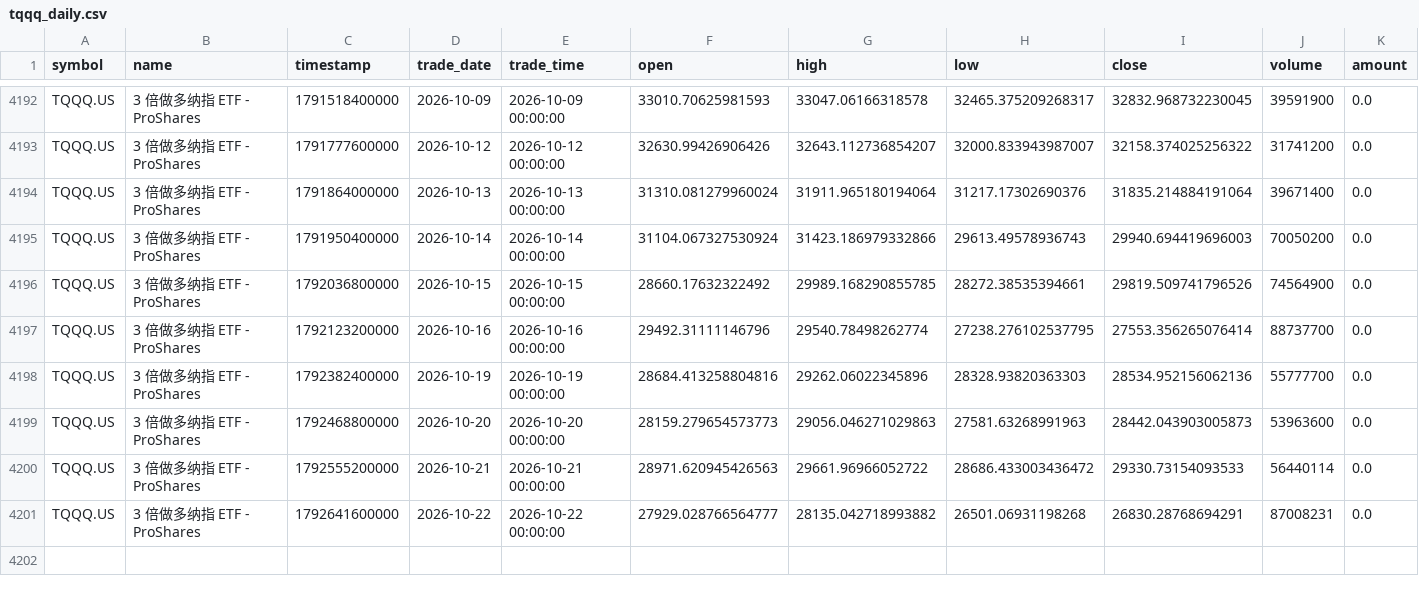
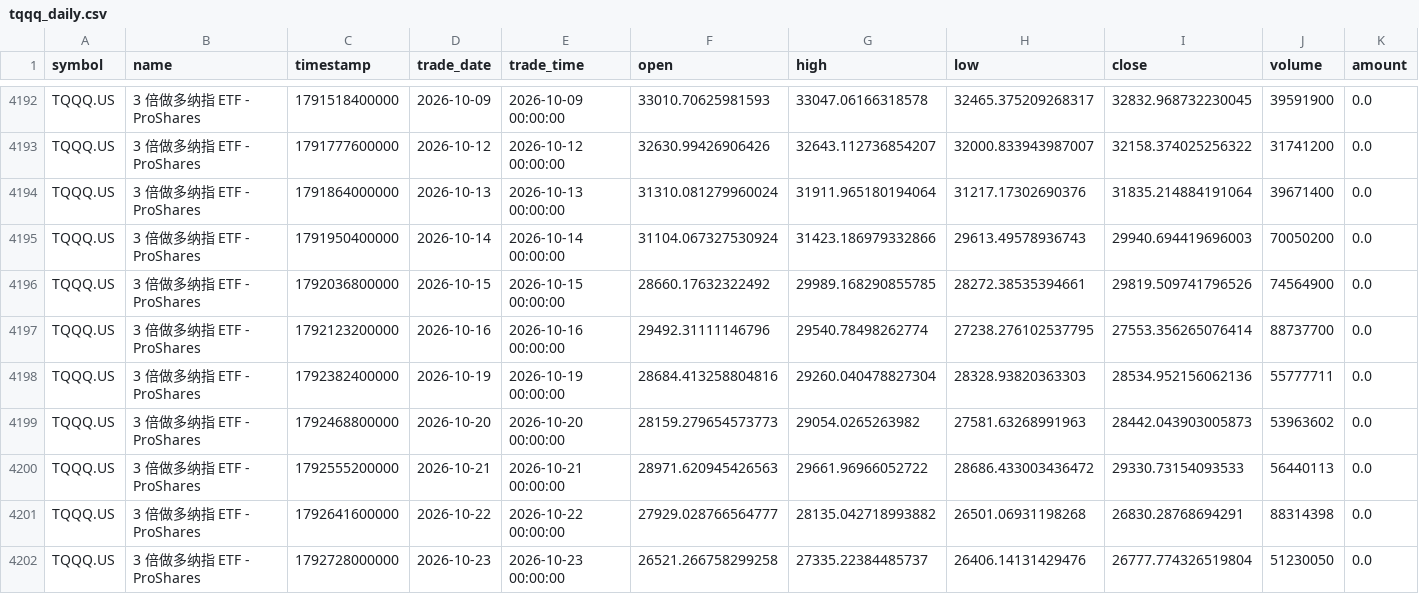
Before and after one commit to cjkzbl/QuantLab, a CSV file: tqqq_daily.csv, drawn as a sheet; only a part is shown, gaps mark what is left out.

```diff
--- a/tqqq_daily.csv
+++ b/tqqq_daily.csv
@@ -4197,5 +4197,6 @@ TQQQ.US,3 倍做多纳指 ETF - ProShares,1792036800000,2026-10-15,2026-10-15 00
 TQQQ.US,3 倍做多纳指 ETF - ProShares,1792123200000,2026-10-16,2026-10-16 00:00:00,29492.31111146796,29540.78498262774,27238.276102537795,27553.356265076414,88737700,0.0
-TQQQ.US,3 倍做多纳指 ETF - ProShares,1792382400000,2026-10-19,2026-10-19 00:00:00,28684.413258804816,29262.06022345896,28328.93820363303,28534.952156062136,55777700,0.0
-TQQQ.US,3 倍做多纳指 ETF - ProShares,1792468800000,2026-10-20,2026-10-20 00:00:00,28159.279654573773,29056.046271029863,27581.63268991963,28442.043903005873,53963600,0.0
-TQQQ.US,3 倍做多纳指 ETF - ProShares,1792555200000,2026-10-21,2026-10-21 00:00:00,28971.620945426563,29661.96966052722,28686.433003436472,29330.73154093533,56440114,0.0
-TQQQ.US,3 倍做多纳指 ETF - ProShares,1792641600000,2026-10-22,2026-10-22 00:00:00,27929.028766564777,28135.042718993882,26501.06931198268,26830.28768694291,87008231,0.0
+TQQQ.US,3 倍做多纳指 ETF - ProShares,1792382400000,2026-10-19,2026-10-19 00:00:00,28684.413258804816,29260.040478827304,28328.93820363303,28534.952156062136,55777711,0.0
+TQQQ.US,3 倍做多纳指 ETF - ProShares,1792468800000,2026-10-20,2026-10-20 00:00:00,28159.279654573773,29054.0265263982,27581.63268991963,28442.043903005873,53963602,0.0
+TQQQ.US,3 倍做多纳指 ETF - ProShares,1792555200000,2026-10-21,2026-10-21 00:00:00,28971.620945426563,29661.96966052722,28686.433003436472,29330.73154093533,56440113,0.0
+TQQQ.US,3 倍做多纳指 ETF - ProShares,1792641600000,2026-10-22,2026-10-22 00:00:00,27929.028766564777,28135.042718993882,26501.06931198268,26830.28768694291,88314398,0.0
+TQQQ.US,3 倍做多纳指 ETF - ProShares,1792728000000,2026-10-23,2026-10-23 00:00:00,26521.266758299258,27335.22384485737,26406.14131429476,26777.774326519804,51230050,0.0
```
Also changed, not shown: bil_daily.csv, treasury_3m_daily.csv, 1 other file.
